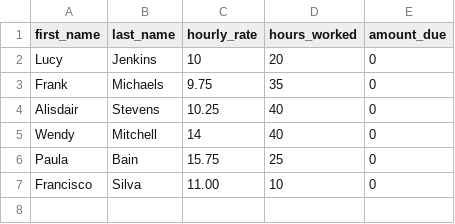
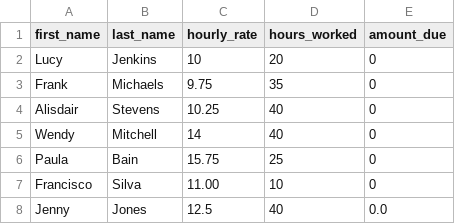
Before and after one commit to markpackham/codeclan_day2_python, a CSV file: file_handling_lab/employees.csv, drawn as a sheet; the diff names each change by its address in the sheet, - before the commit and + after, or states it on an @@ line.

Commit message:
Write Jenny Jones

```diff
--- a/file_handling_lab/employees.csv
+++ b/file_handling_lab/employees.csv
+row 8: Jenny | Jones | 12.5 | 40 | 0.0
```
Also changed, not shown: 1 other file.
